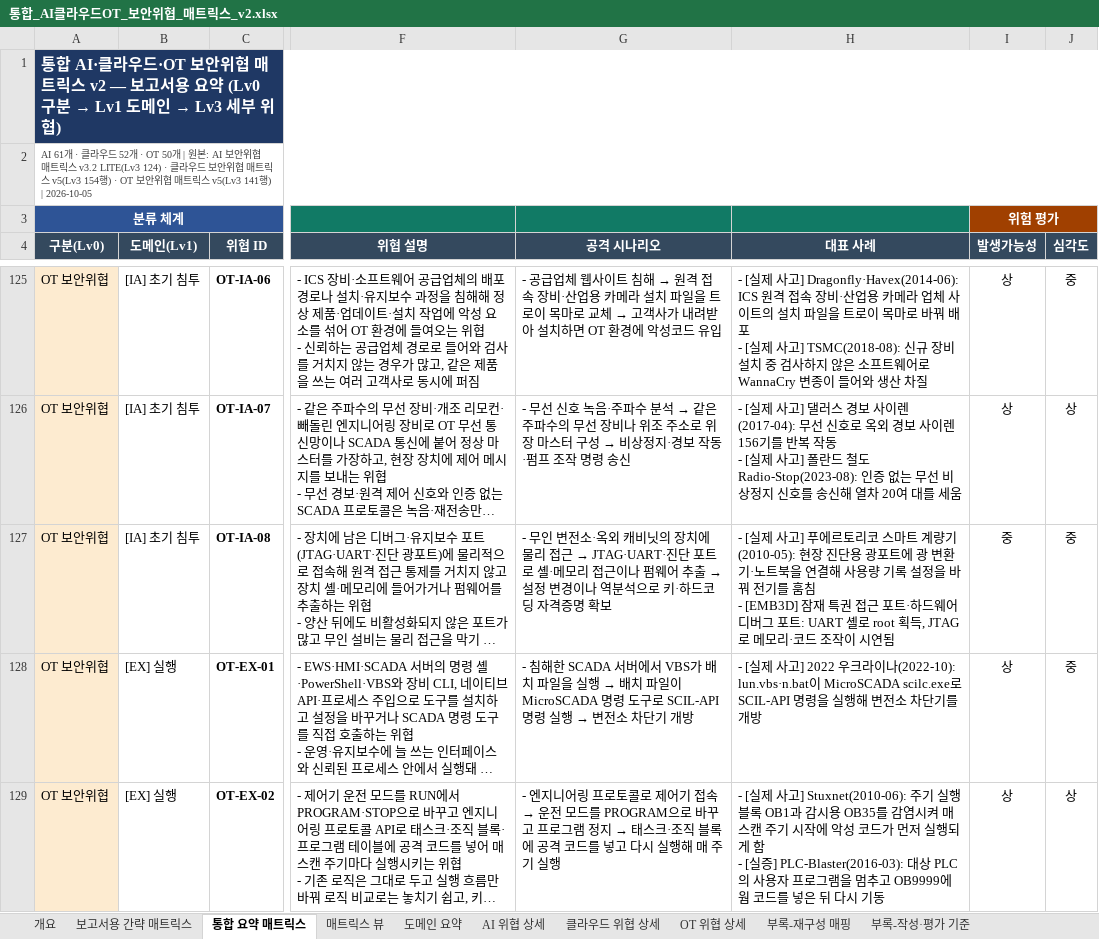
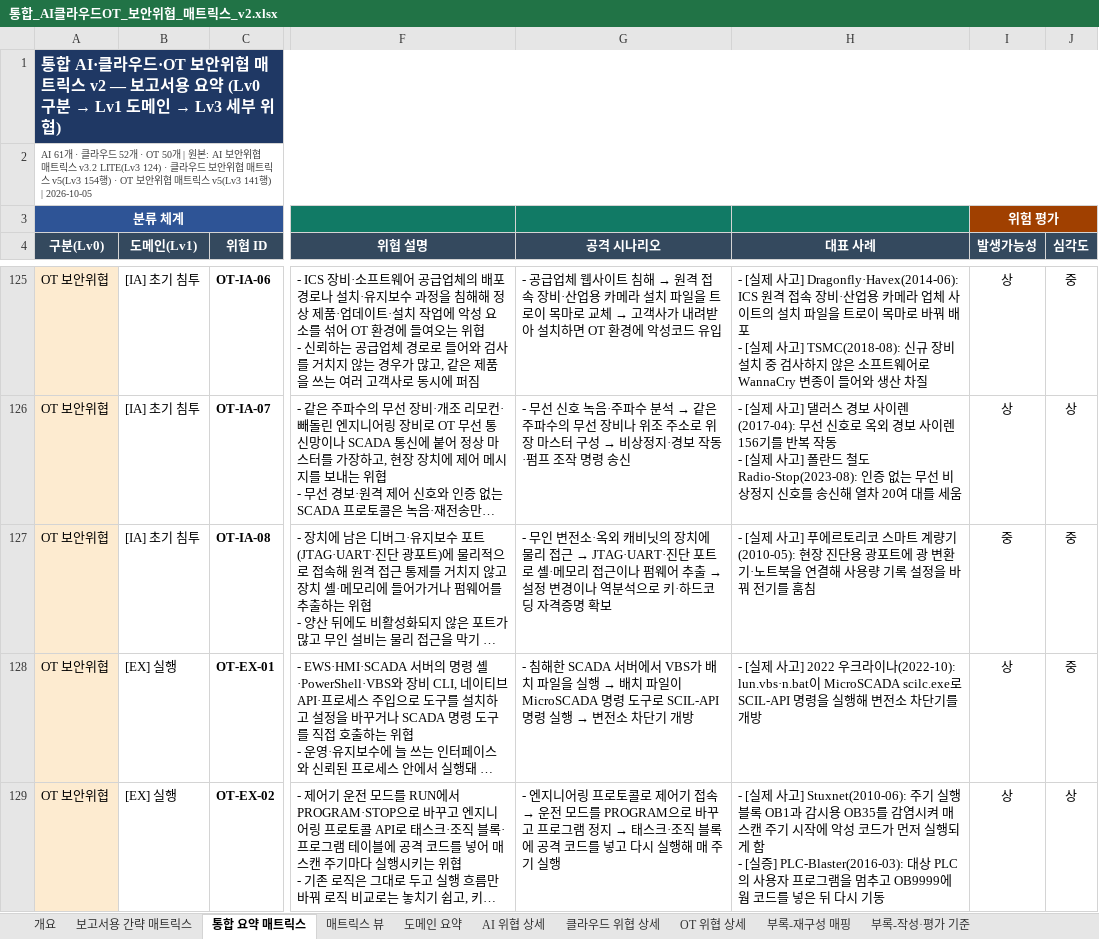
Before and after one commit to donggil-kim/test_2026, an Excel workbook: integrated/output/통합_AI클라우드OT_보안위협_매트릭스_v2.xlsx, sheet 통합 요약 매트릭스, drawn as a sheet; only a part is shown, gaps mark what is left out; long unchanged cells end in …; values as stored, in another font and other column widths than the file's, no borders; ↵ is a line break in a cell; the diff covers the shown part only; the diff names each change by its address in the sheet, - before the commit and + after, or states it on an @@ line.

```diff
--- a/integrated/output/통합_AI클라우드OT_보안위협_매트릭스_v2.xlsx (sheet 통합 요약 매트릭스)
+++ b/integrated/output/통합_AI클라우드OT_보안위협_매트릭스_v2.xlsx (sheet 통합 요약 매트릭스)
-H127 (대표 사례): …를 훔침 ↵ - [EMB3D] 잠재 특권 접근 포트·하드웨어 디버그 포트: UART 셸로 root 획득, JTAG로 메모리·코드 조작이 시연됨
+H127 (대표 사례): …를 훔침
```
Also changed, not shown: 1 edited cell elsewhere in this sheet, sheet 부록-작성·평가 기준, sheet 개요, integrated/output/통합_AI클라우드OT_보안위협_매트릭스_v2_배포본.xlsx, 8 other files.
